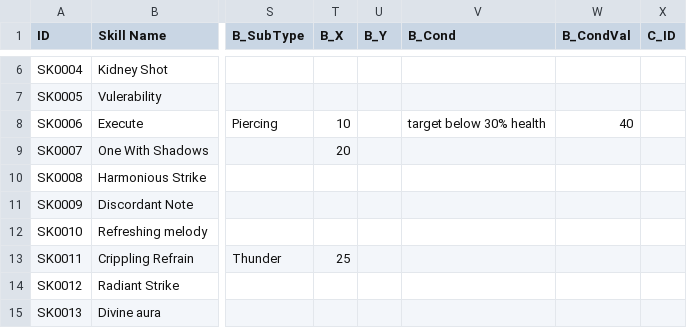
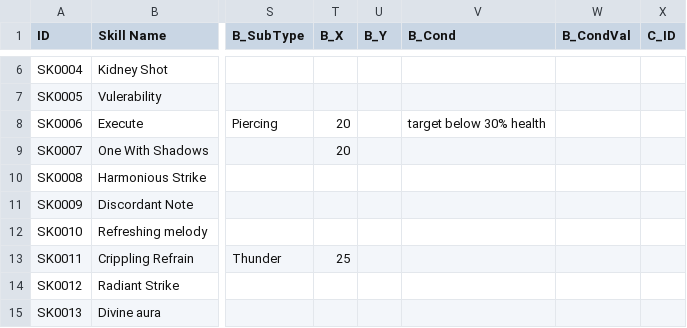
Before and after one commit to Pawtucketpat/Hero-collector-game, a CSV file: data/Skills.csv, drawn as a sheet; only a part is shown, gaps mark what is left out; the diff names each change by its address in the sheet, - before the commit and + after, or states it on an @@ line.

Commit message:
Update Skills.csv

```diff
--- a/data/Skills.csv
+++ b/data/Skills.csv
-T8 (B_X): 10
+T8 (B_X): 20
-W8 (B_CondVal): 40
+W8 (B_CondVal): (empty)
```
